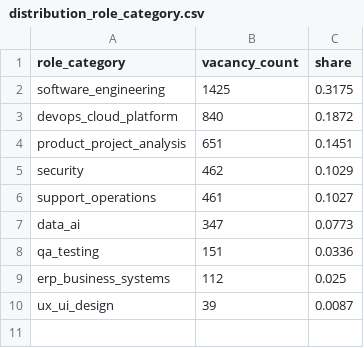
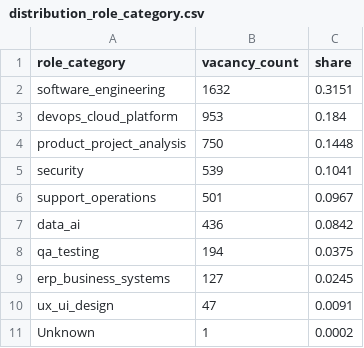
Before and after one commit to vivalabit/swiss-it-jobs-analytics, a CSV file: site/public/csv/distribution_role_category.csv, drawn as a sheet.

Commit message:
fix: avoid footer seniority matches in vacancy analysis

```diff
--- a/site/public/csv/distribution_role_category.csv
+++ b/site/public/csv/distribution_role_category.csv
@@ -1,10 +1,11 @@
 role_category,vacancy_count,share
-software_engineering,1425,0.3175
-devops_cloud_platform,840,0.1872
-product_project_analysis,651,0.1451
-security,462,0.1029
-support_operations,461,0.1027
-data_ai,347,0.0773
-qa_testing,151,0.0336
-erp_business_systems,112,0.025
-ux_ui_design,39,0.0087
+software_engineering,1632,0.3151
+devops_cloud_platform,953,0.184
+product_project_analysis,750,0.1448
+security,539,0.1041
+support_operations,501,0.0967
+data_ai,436,0.0842
+qa_testing,194,0.0375
+erp_business_systems,127,0.0245
+ux_ui_design,47,0.0091
+Unknown,1,0.0002
```
Also changed, not shown: site/public/csv/distribution_canton.csv, site/public/csv/experience_by_seniority.csv, 29 other files.
